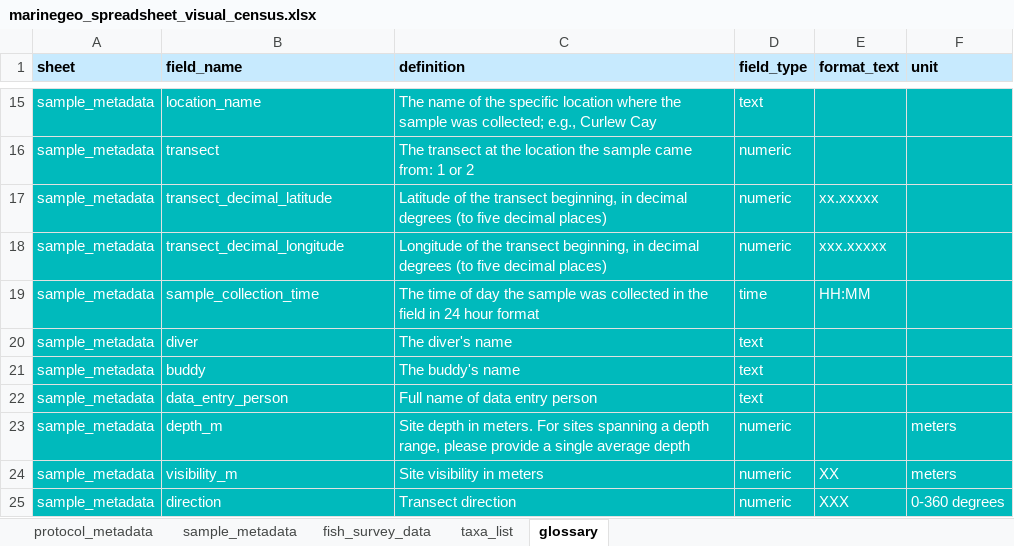
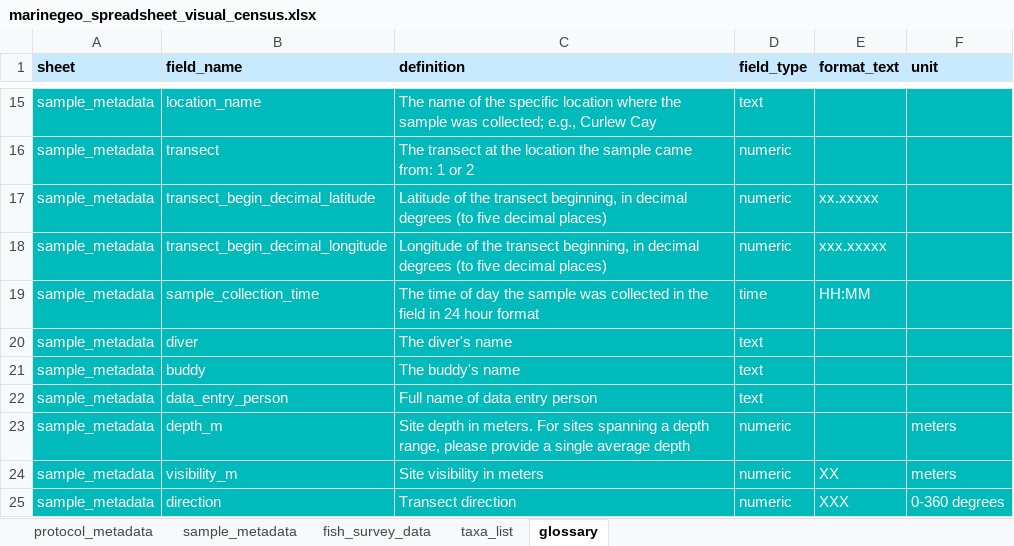
Before and after one commit to mukhamadazistholib/marinegeo.github.io, an Excel workbook: assets/modules/visual-census/marinegeo_spreadsheet_visual_census.xlsx, sheet glossary, drawn as a sheet; only a part is shown, gaps mark what is left out; values as stored, in another font and other column widths than the file's, no borders; conditional formats not drawn; the diff names each change by its address in the sheet, - before the commit and + after, or states it on an @@ line.

Commit message:
update visual census coordinate attribute names

```diff
--- a/assets/modules/visual-census/marinegeo_spreadsheet_visual_census.xlsx (sheet glossary)
+++ b/assets/modules/visual-census/marinegeo_spreadsheet_visual_census.xlsx (sheet glossary)
-B17 (field_name): transect_decimal_latitude
+B17 (field_name): transect_begin_decimal_latitude
-B18 (field_name): transect_decimal_longitude
+B18 (field_name): transect_begin_decimal_longitude
```
Also changed, not shown: sheet sample_metadata, 1 other file.
